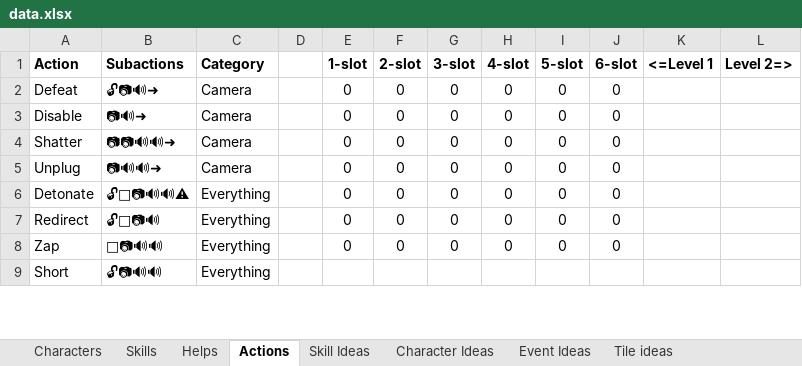
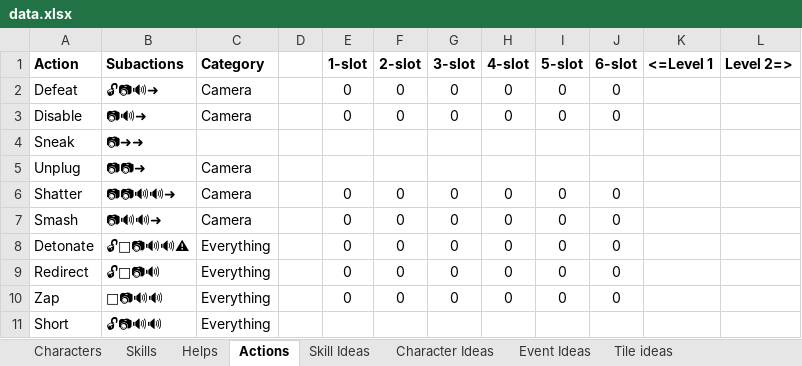
Before and after one commit to andymeneely/project-timber-wolf, an Excel workbook: data/data.xlsx, sheet Actions, drawn as a sheet; only a part is shown; values as stored, in another font and other column widths than the file's, no borders; conditional formats not drawn; addresses are those after the commit; the diff covers the shown part only; the diff names each change by its address in the sheet, - before the commit and + after, or states it on an @@ line.

```diff
--- a/data/data.xlsx (sheet Actions)
+++ b/data/data.xlsx (sheet Actions)
+row 4: Sneak | 📷➜➜
+row 5: Unplug | 📷📷➜ | Camera
-A7 (Action): Unplug
+A7 (Action): Smash
```
Also changed, not shown: 4 added rows, 2 removed rows and 4 edited cells elsewhere in this sheet, sheet Skills, sheet Skill Ideas, formulas that keep their value, hidden cells, 3 other files.
